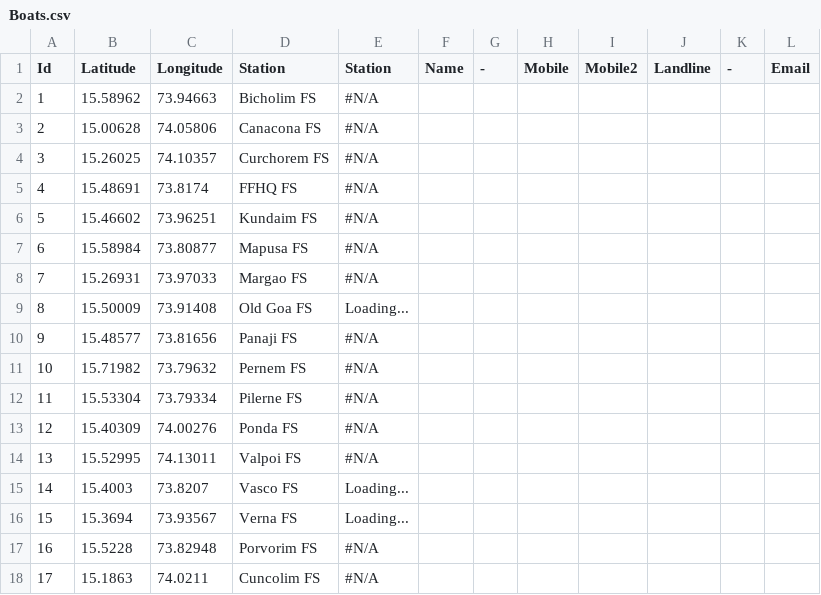
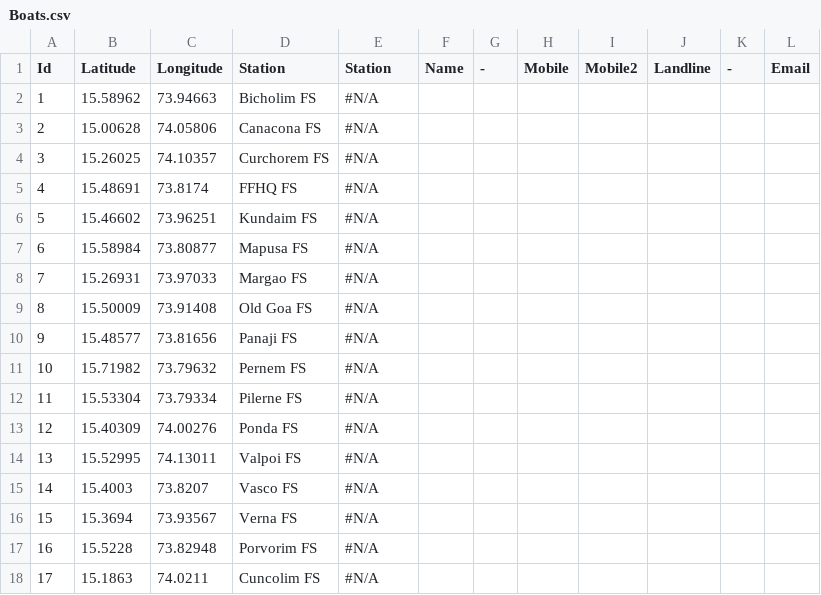
Before and after one commit to alansaviolobo/google-sheets-to-json-converter, a CSV file: data/Boats.csv, drawn as a sheet.

```diff
--- a/data/Boats.csv
+++ b/data/Boats.csv
@@ -8,3 +8,3 @@ Id,Latitude,Longitude,Station,Station,Name,-,Mobile,Mobile2,Landline,-,Email
 7,15.26931,73.97033,Margao FS,#N/A,,,,,,,
-8,15.50009,73.91408,Old Goa FS,Loading...,,,,,,,
+8,15.50009,73.91408,Old Goa FS,#N/A,,,,,,,
 9,15.48577,73.81656,Panaji FS,#N/A,,,,,,,
@@ -14,4 +14,4 @@ Id,Latitude,Longitude,Station,Station,Name,-,Mobile,Mobile2,Landline,-,Email
 13,15.52995,74.13011,Valpoi FS,#N/A,,,,,,,
-14,15.4003,73.8207,Vasco FS,Loading...,,,,,,,
-15,15.3694,73.93567,Verna FS,Loading...,,,,,,,
+14,15.4003,73.8207,Vasco FS,#N/A,,,,,,,
+15,15.3694,73.93567,Verna FS,#N/A,,,,,,,
 16,15.5228,73.82948,Porvorim FS,#N/A,,,,,,,
```
Also changed, not shown: data/Dam-Levels.csv, 9 other files.
